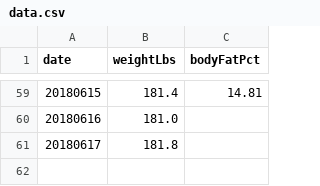
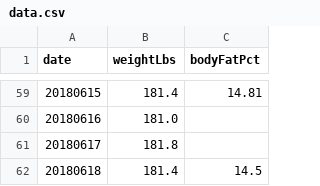
Before and after one commit to nikhil-01/bf, a CSV file: data.csv, drawn as a sheet; only a part is shown, gaps mark what is left out; the diff names each change by its address in the sheet, - before the commit and + after, or states it on an @@ line.

Commit message:
data

```diff
--- a/data.csv
+++ b/data.csv
+row 62: 20180618 | 181.4 | 14.5
```
